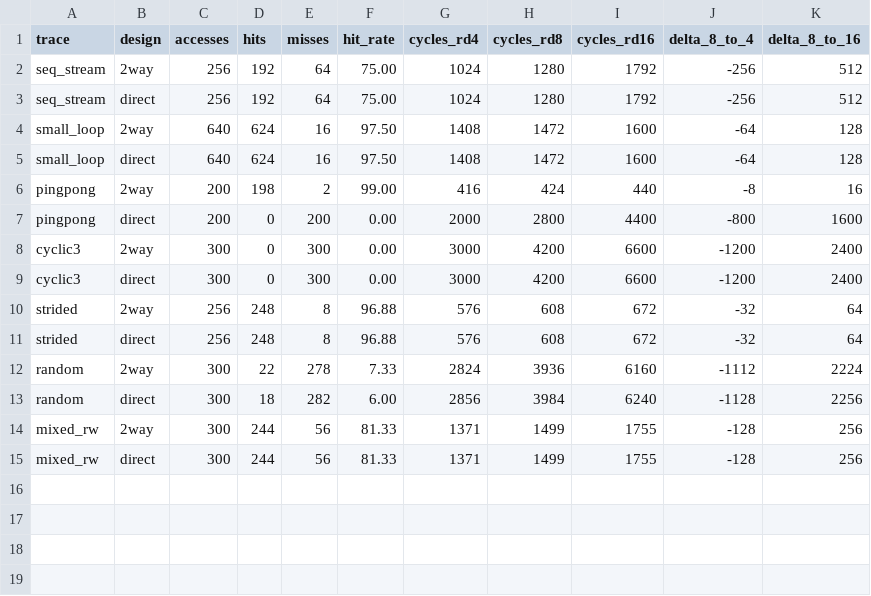
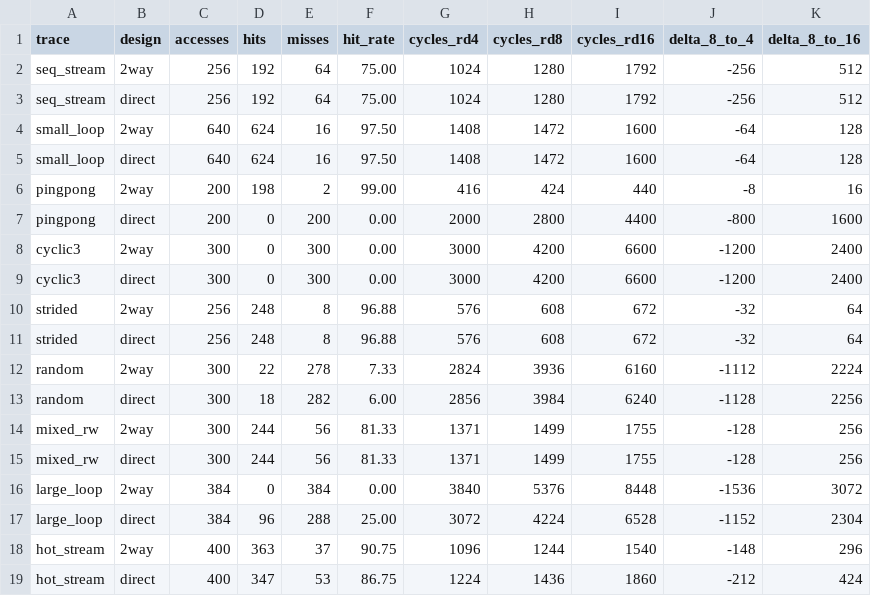
Before and after one commit to Arya756/MCA_CAPSTONE_PROJECT7, a CSV file: results/latency_sensitivity.csv, drawn as a sheet.

Commit message:
data(results): add latency, capacity, block-size sweeps and AMAT analysis datasets

```diff
--- a/results/latency_sensitivity.csv
+++ b/results/latency_sensitivity.csv
@@ -15 +15,5 @@ mixed_rw,2way,300,244,56,81.33,1371,1499,1755,-128,256
 mixed_rw,direct,300,244,56,81.33,1371,1499,1755,-128,256
+large_loop,2way,384,0,384,0.00,3840,5376,8448,-1536,3072
+large_loop,direct,384,96,288,25.00,3072,4224,6528,-1152,2304
+hot_stream,2way,400,363,37,90.75,1096,1244,1540,-148,296
+hot_stream,direct,400,347,53,86.75,1224,1436,1860,-212,424
```
Also changed, not shown: results/latency_rd16.csv, results/latency_rd4.csv, 15 other files.
